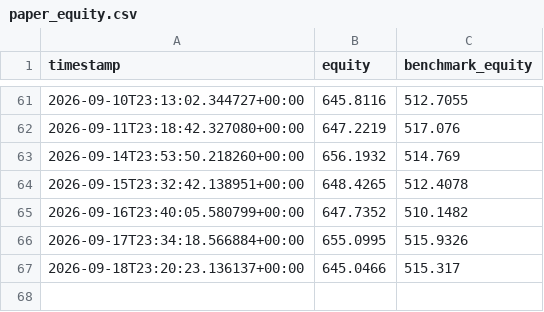
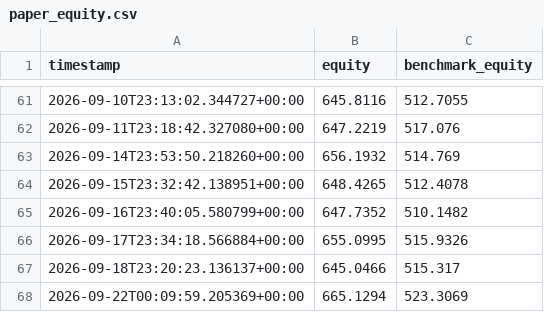
Before and after one commit to aferna6-cell/The-Network, a CSV file: paper_state/paper_equity.csv, drawn as a sheet; only a part is shown, gaps mark what is left out; the diff names each change by its address in the sheet, - before the commit and + after, or states it on an @@ line.

```diff
--- a/paper_state/paper_equity.csv
+++ b/paper_state/paper_equity.csv
+row 68: 2026-09-22T00:09:59.205369+00:00 | 665.1294 | 523.3069
```
Also changed, not shown: 2 other files.
